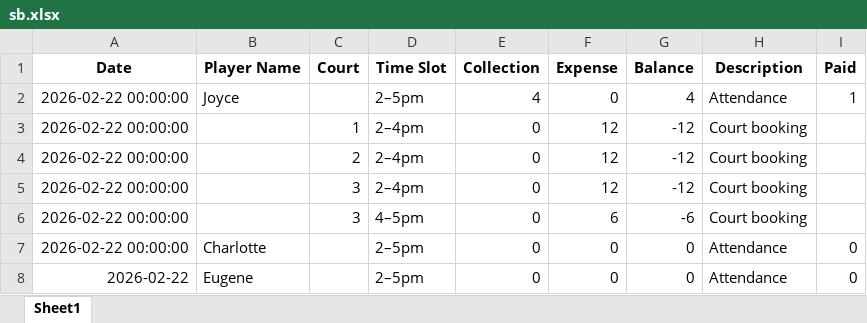
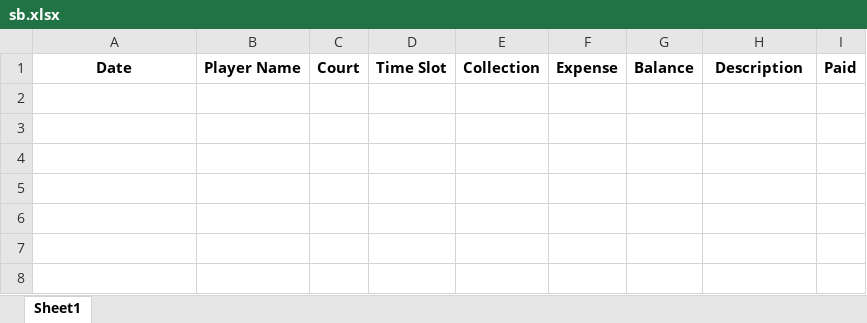
Before and after one commit to marzzou8/squashbuddies, an Excel workbook: sb.xlsx, sheet Sheet1, drawn as a sheet; values as stored, in another font and other column widths than the file's, no borders; the diff names each change by its address in the sheet, - before the commit and + after, or states it on an @@ line.

Commit message:
Add files via upload

```diff
--- a/sb.xlsx (sheet Sheet1)
+++ b/sb.xlsx (sheet Sheet1)
-row 2: 2026-02-22 00:00:00 | Joyce |  | 2–5pm | 4 | 0 | 4 | Attendance | 1
-row 3: 2026-02-22 00:00:00 |  | 1 | 2–4pm | 0 | 12 | -12 | Court booking
-row 4: 2026-02-22 00:00:00 |  | 2 | 2–4pm | 0 | 12 | -12 | Court booking
-row 5: 2026-02-22 00:00:00 |  | 3 | 2–4pm | 0 | 12 | -12 | Court booking
-row 6: 2026-02-22 00:00:00 |  | 3 | 4–5pm | 0 | 6 | -6 | Court booking
-row 7: 2026-02-22 00:00:00 | Charlotte |  | 2–5pm | 0 | 0 | 0 | Attendance | 0
-row 8: 2026-02-22 | Eugene |  | 2–5pm | 0 | 0 | 0 | Attendance | 0
```
